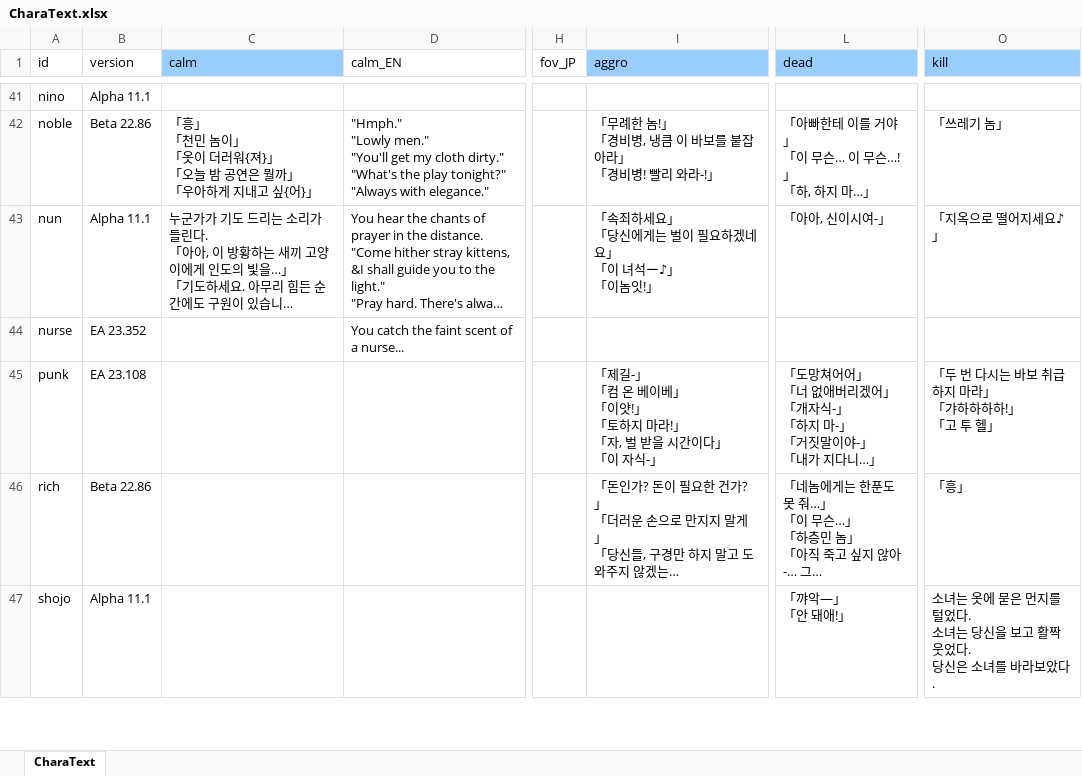
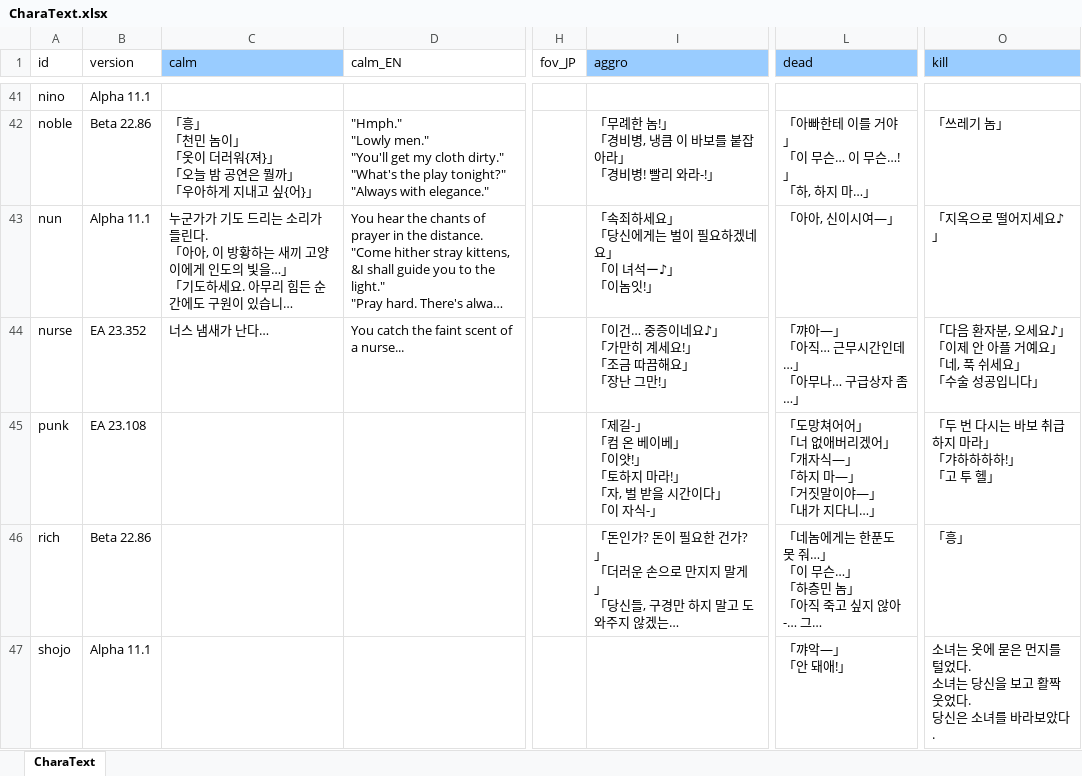
Before and after one commit to cinornu/Elin_KR, an Excel workbook: Mod_Korean/Lang/KR/Game/CharaText.xlsx, sheet CharaText, drawn as a sheet; only a part is shown, gaps mark what is left out; long unchanged cells end in …; values as stored, in another font and other column widths than the file's, no borders; charts and pictures not drawn; ↵ is a line break in a cell; the diff names each change by its address in the sheet, - before the commit and + after, or states it on an @@ line.

```diff
--- a/Mod_Korean/Lang/KR/Game/CharaText.xlsx (sheet CharaText)
+++ b/Mod_Korean/Lang/KR/Game/CharaText.xlsx (sheet CharaText)
-L43 (dead): 「아아, 신이시여-」
+L43 (dead): 「아아, 신이시여—」
-C44 (calm): (empty)
+C44 (calm): 너스 냄새가 난다…
-I44 (aggro): (empty)
+I44 (aggro): 「이건… 중증이네요♪」 ↵ 「가만히 계세요!」 ↵ 「조금 따끔해요」 ↵ 「장난 그만!」
-L44 (dead): (empty)
+L44 (dead): 「꺄아—」 ↵ 「아직… 근무시간인데…」 ↵ 「아무나… 구급상자 좀…」
-O44 (kill): (empty)
+O44 (kill): 「다음 환자분, 오세요♪」 ↵ 「이제 안 아플 거예요」 ↵ 「네, 푹 쉬세요」 ↵ 「수술 성공입니다」
-L45 (dead): …「개자식-」 ↵ 「하지 마-」 ↵ 「거짓말이야-」 ↵ 「내…
+L45 (dead): …「개자식—」 ↵ 「하지 마—」 ↵ 「거짓말이야—」 ↵ 「내…
```
Also changed, not shown: charts or pictures, Mod_Korean/Lang/KR/Data/chara_talk.xlsx, Mod_Korean/Lang/KR/Dialog/dialog.xlsx, 15 other files.
